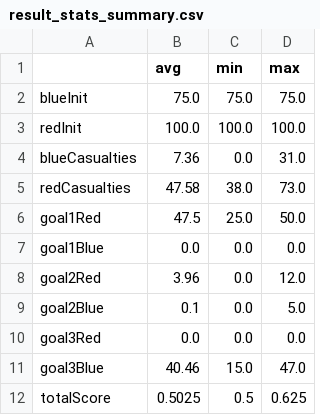
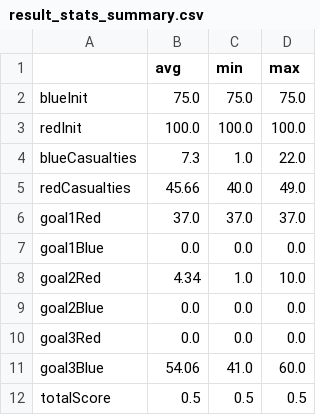
Before and after one commit to ovleluv/TDGsim-RYU, a CSV file: data/result_stats_summary.csv, drawn as a sheet.

```diff
--- a/data/result_stats_summary.csv
+++ b/data/result_stats_summary.csv
@@ -3,10 +3,10 @@ blueInit,75.0,75.0,75.0
 redInit,100.0,100.0,100.0
-blueCasualties,7.36,0.0,31.0
-redCasualties,47.58,38.0,73.0
-goal1Red,47.5,25.0,50.0
+blueCasualties,7.3,1.0,22.0
+redCasualties,45.66,40.0,49.0
+goal1Red,37.0,37.0,37.0
 goal1Blue,0.0,0.0,0.0
-goal2Red,3.96,0.0,12.0
-goal2Blue,0.1,0.0,5.0
+goal2Red,4.34,1.0,10.0
+goal2Blue,0.0,0.0,0.0
 goal3Red,0.0,0.0,0.0
-goal3Blue,40.46,15.0,47.0
-totalScore,0.5025,0.5,0.625
+goal3Blue,54.06,41.0,60.0
+totalScore,0.5,0.5,0.5
```
Also changed, not shown: data/result.csv, 1 other file.
